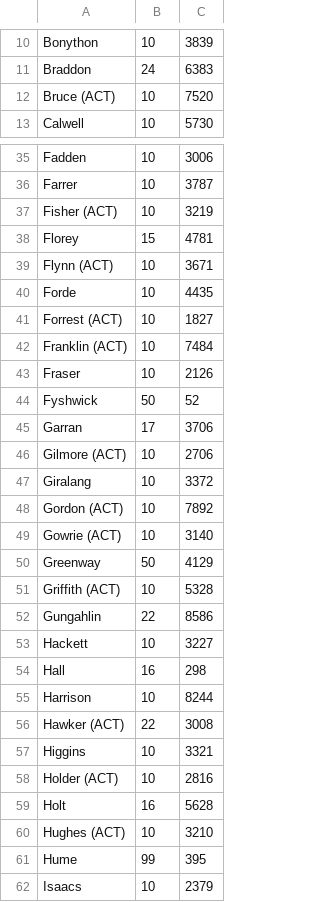
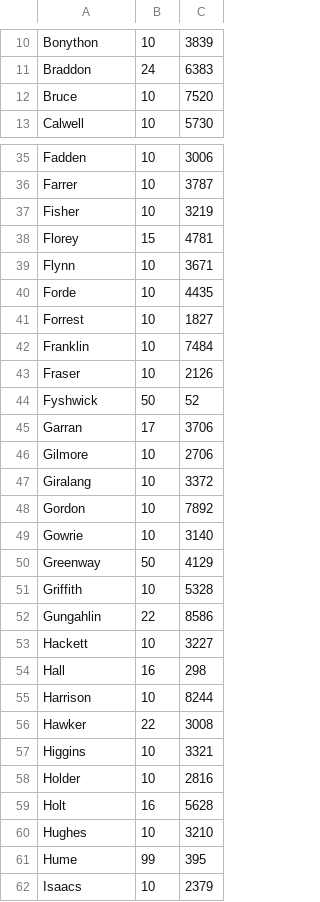
Before and after one commit to LachlanJW/house_price_estimator, a CSV file: ReferenceData/suburbcrime.csv, drawn as a sheet; only a part is shown, gaps mark what is left out; the diff covers the shown part only.

```diff
--- a/ReferenceData/suburbcrime.csv
+++ b/ReferenceData/suburbcrime.csv
@@ -11,3 +11,3 @@ Bonython,10,3839,
 Braddon,24,6383,
-Bruce (ACT),10,7520,
+Bruce,10,7520,
 Calwell,10,5730,
@@ -36,8 +36,8 @@ Fadden,10,3006,
 Farrer,10,3787,
-Fisher (ACT),10,3219,
+Fisher,10,3219,
 Florey,15,4781,
-Flynn (ACT),10,3671,
+Flynn,10,3671,
 Forde,10,4435,
-Forrest (ACT),10,1827,
-Franklin (ACT),10,7484,
+Forrest,10,1827,
+Franklin,10,7484,
 Fraser,10,2126,
@@ -45,8 +45,8 @@ Fyshwick,50,52,
 Garran,17,3706,
-Gilmore (ACT),10,2706,
+Gilmore,10,2706,
 Giralang,10,3372,
-Gordon (ACT),10,7892,
-Gowrie (ACT),10,3140,
+Gordon,10,7892,
+Gowrie,10,3140,
 Greenway,50,4129,
-Griffith (ACT),10,5328,
+Griffith,10,5328,
 Gungahlin,22,8586,
@@ -55,7 +55,7 @@ Hall,16,298,
 Harrison,10,8244,
-Hawker (ACT),22,3008,
+Hawker,22,3008,
 Higgins,10,3321,
-Holder (ACT),10,2816,
+Holder,10,2816,
 Holt,16,5628,
-Hughes (ACT),10,3210,
+Hughes,10,3210,
 Hume,99,395,
```
Also changed, not shown: 21 edited cells elsewhere in this file, 6 other files.
